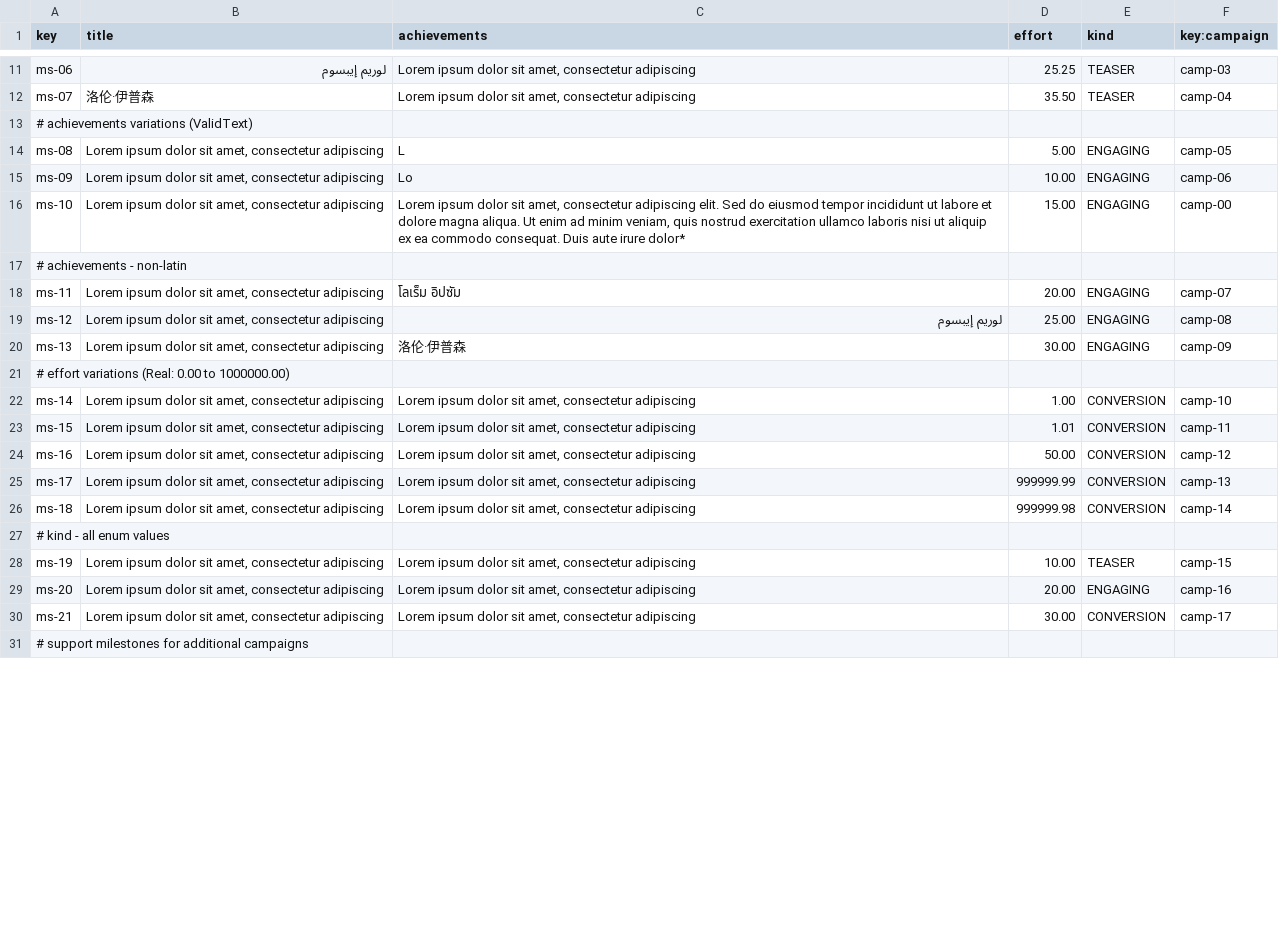
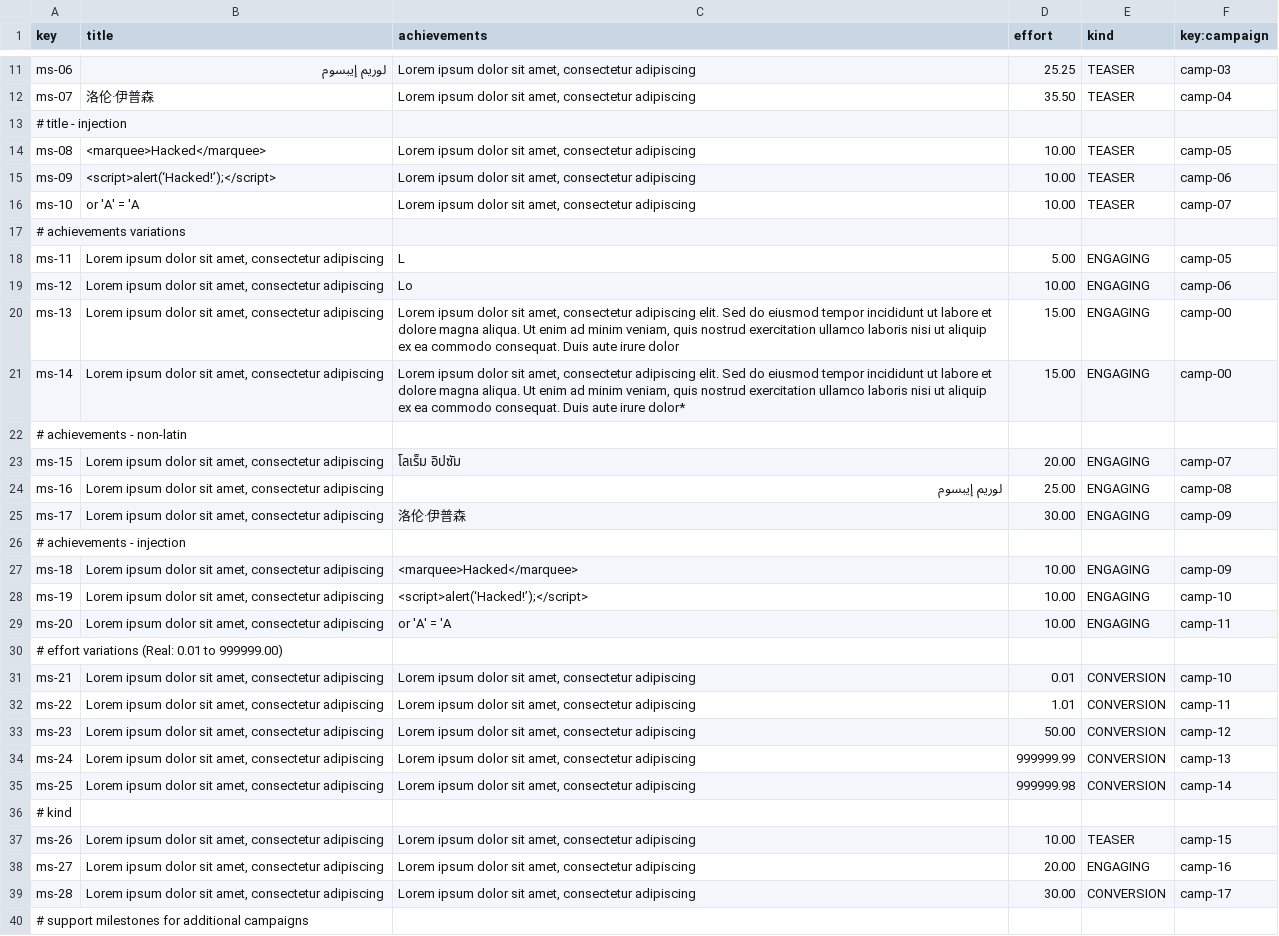
Before and after one commit to G063/Acme-Starters-C, a CSV file: src/main/resources/WEB-INF/data/sample/batch-01/milestone.csv, drawn as a sheet; only a part is shown, gaps mark what is left out; the diff covers the shown part only.

```diff
--- a/src/main/resources/WEB-INF/data/sample/batch-01/milestone.csv
+++ b/src/main/resources/WEB-INF/data/sample/batch-01/milestone.csv
@@ -12,20 +12,29 @@ ms-06,لوريم إيبسوم,"Lorem ipsum dolor sit amet, consectetur adipiscin
 ms-07,洛伦·伊普森,"Lorem ipsum dolor sit amet, consectetur adipiscing",35.50,TEASER,camp-04
-# achievements variations (ValidText)
-ms-08,"Lorem ipsum dolor sit amet, consectetur adipiscing",L,5.00,ENGAGING,camp-05
-ms-09,"Lorem ipsum dolor sit amet, consectetur adipiscing",Lo,10.00,ENGAGING,camp-06
-ms-10,"Lorem ipsum dolor sit amet, consectetur adipiscing","Lorem ipsum dolor sit amet, consectetur adipiscing elit. Sed do eiusmod tempor incididunt ut labore et dolore magna aliqua. Ut enim ad minim veniam, quis nostrud exercitation ullamco laboris nisi ut aliquip ex ea commodo consequat. Duis aute irure dolor*",15.00,ENGAGING,camp-00
+# title - injection
+ms-08,<marquee>Hacked</marquee>,"Lorem ipsum dolor sit amet, consectetur adipiscing",10.00,TEASER,camp-05
+ms-09,<script>alert(‘Hacked!’);</script>,"Lorem ipsum dolor sit amet, consectetur adipiscing",10.00,TEASER,camp-06
+ms-10,or 'A' = 'A,"Lorem ipsum dolor sit amet, consectetur adipiscing",10.00,TEASER,camp-07
+# achievements variations
+ms-11,"Lorem ipsum dolor sit amet, consectetur adipiscing",L,5.00,ENGAGING,camp-05
+ms-12,"Lorem ipsum dolor sit amet, consectetur adipiscing",Lo,10.00,ENGAGING,camp-06
+ms-13,"Lorem ipsum dolor sit amet, consectetur adipiscing","Lorem ipsum dolor sit amet, consectetur adipiscing elit. Sed do eiusmod tempor incididunt ut labore et dolore magna aliqua. Ut enim ad minim veniam, quis nostrud exercitation ullamco laboris nisi ut aliquip ex ea commodo consequat. Duis aute irure dolor",15.00,ENGAGING,camp-00
+ms-14,"Lorem ipsum dolor sit amet, consectetur adipiscing","Lorem ipsum dolor sit amet, consectetur adipiscing elit. Sed do eiusmod tempor incididunt ut labore et dolore magna aliqua. Ut enim ad minim veniam, quis nostrud exercitation ullamco laboris nisi ut aliquip ex ea commodo consequat. Duis aute irure dolor*",15.00,ENGAGING,camp-00
 # achievements - non-latin
-ms-11,"Lorem ipsum dolor sit amet, consectetur adipiscing",โลเร็ม อิปซัม,20.00,ENGAGING,camp-07
-ms-12,"Lorem ipsum dolor sit amet, consectetur adipiscing",لوريم إيبسوم,25.00,ENGAGING,camp-08
-ms-13,"Lorem ipsum dolor sit amet, consectetur adipiscing",洛伦·伊普森,30.00,ENGAGING,camp-09
-# effort variations (Real: 0.00 to 1000000.00)
-ms-14,"Lorem ipsum dolor sit amet, consectetur adipiscing","Lorem ipsum dolor sit amet, consectetur adipiscing",1.00,CONVERSION,camp-10
-ms-15,"Lorem ipsum dolor sit amet, consectetur adipiscing","Lorem ipsum dolor sit amet, consectetur adipiscing",1.01,CONVERSION,camp-11
-ms-16,"Lorem ipsum dolor sit amet, consectetur adipiscing","Lorem ipsum dolor sit amet, consectetur adipiscing",50.00,CONVERSION,camp-12
-ms-17,"Lorem ipsum dolor sit amet, consectetur adipiscing","Lorem ipsum dolor sit amet, consectetur adipiscing",999999.99,CONVERSION,camp-13
-ms-18,"Lorem ipsum dolor sit amet, consectetur adipiscing","Lorem ipsum dolor sit amet, consectetur adipiscing",999999.98,CONVERSION,camp-14
-# kind - all enum values
-ms-19,"Lorem ipsum dolor sit amet, consectetur adipiscing","Lorem ipsum dolor sit amet, consectetur adipiscing",10.00,TEASER,camp-15
-ms-20,"Lorem ipsum dolor sit amet, consectetur adipiscing","Lorem ipsum dolor sit amet, consectetur adipiscing",20.00,ENGAGING,camp-16
-ms-21,"Lorem ipsum dolor sit amet, consectetur adipiscing","Lorem ipsum dolor sit amet, consectetur adipiscing",30.00,CONVERSION,camp-17
+ms-15,"Lorem ipsum dolor sit amet, consectetur adipiscing",โลเร็ม อิปซัม,20.00,ENGAGING,camp-07
+ms-16,"Lorem ipsum dolor sit amet, consectetur adipiscing",لوريم إيبسوم,25.00,ENGAGING,camp-08
+ms-17,"Lorem ipsum dolor sit amet, consectetur adipiscing",洛伦·伊普森,30.00,ENGAGING,camp-09
+# achievements - injection
+ms-18,"Lorem ipsum dolor sit amet, consectetur adipiscing",<marquee>Hacked</marquee>,10.00,ENGAGING,camp-09
+ms-19,"Lorem ipsum dolor sit amet, consectetur adipiscing",<script>alert(‘Hacked!’);</script>,10.00,ENGAGING,camp-10
+ms-20,"Lorem ipsum dolor sit amet, consectetur adipiscing",or 'A' = 'A,10.00,ENGAGING,camp-11
+# effort variations (Real: 0.01 to 999999.00)
+ms-21,"Lorem ipsum dolor sit amet, consectetur adipiscing","Lorem ipsum dolor sit amet, consectetur adipiscing",0.01,CONVERSION,camp-10
+ms-22,"Lorem ipsum dolor sit amet, consectetur adipiscing","Lorem ipsum dolor sit amet, consectetur adipiscing",1.01,CONVERSION,camp-11
+ms-23,"Lorem ipsum dolor sit amet, consectetur adipiscing","Lorem ipsum dolor sit amet, consectetur adipiscing",50.00,CONVERSION,camp-12
+ms-24,"Lorem ipsum dolor sit amet, consectetur adipiscing","Lorem ipsum dolor sit amet, consectetur adipiscing",999999.99,CONVERSION,camp-13
+ms-25,"Lorem ipsum dolor sit amet, consectetur adipiscing","Lorem ipsum dolor sit amet, consectetur adipiscing",999999.98,CONVERSION,camp-14
+# kind
+ms-26,"Lorem ipsum dolor sit amet, consectetur adipiscing","Lorem ipsum dolor sit amet, consectetur adipiscing",10.00,TEASER,camp-15
+ms-27,"Lorem ipsum dolor sit amet, consectetur adipiscing","Lorem ipsum dolor sit amet, consectetur adipiscing",20.00,ENGAGING,camp-16
+ms-28,"Lorem ipsum dolor sit amet, consectetur adipiscing","Lorem ipsum dolor sit amet, consectetur adipiscing",30.00,CONVERSION,camp-17
 # support milestones for additional campaigns
```
Also changed, not shown: 19 edited cells elsewhere in this file, src/main/resources/WEB-INF/data/errata/batch-01/milestone.csv, src/main/resources/WEB-INF/data/errata/batch-01/spokesperson.csv, 12 other files.
